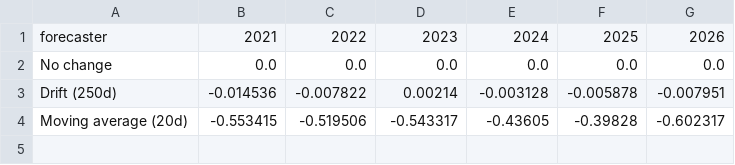
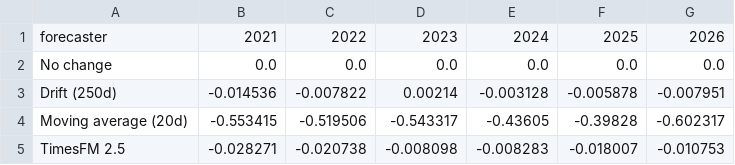
Before and after one commit to Litovation/Silkperfect, a CSV file: reports/skill_by_year.csv, drawn as a sheet.

```diff
--- a/reports/skill_by_year.csv
+++ b/reports/skill_by_year.csv
@@ -4 +4,2 @@ Drift (250d),-0.014536,-0.007822,0.00214,-0.003128,-0.005878,-0.007951
 Moving average (20d),-0.553415,-0.519506,-0.543317,-0.43605,-0.39828,-0.602317
+TimesFM 2.5,-0.028271,-0.020738,-0.008098,-0.008283,-0.018007,-0.010753
```
Also changed, not shown: reports/forecast_accuracy.csv, reports/trading.csv, 3 other files.
